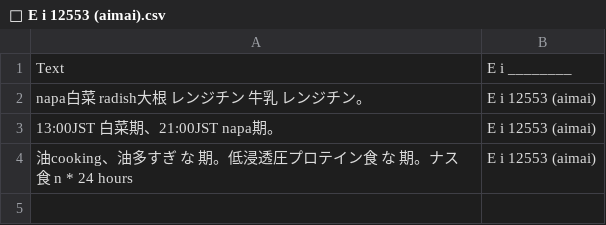
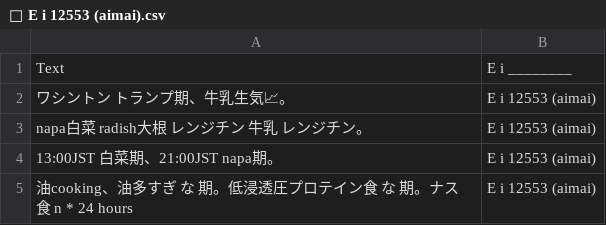
Before and after one commit to FruityheartGarden/E_I____, a CSV file: E i 12553 (aimai)/📙 E i 12553 (aimai).csv, drawn as a sheet.

Commit message:
🍆 📙 E i 12553 (aimai).csv

```diff
--- a/E i 12553 (aimai)/📙 E i 12553 (aimai).csv
+++ b/E i 12553 (aimai)/📙 E i 12553 (aimai).csv
@@ -1,2 +1,3 @@
 Text, E i ________
+ワシントン　トランプ期、牛乳生気📈。, E i 12553 (aimai)
 napa白菜　radish大根　レンジチン　牛乳　レンジチン。, E i 12553 (aimai)
```
